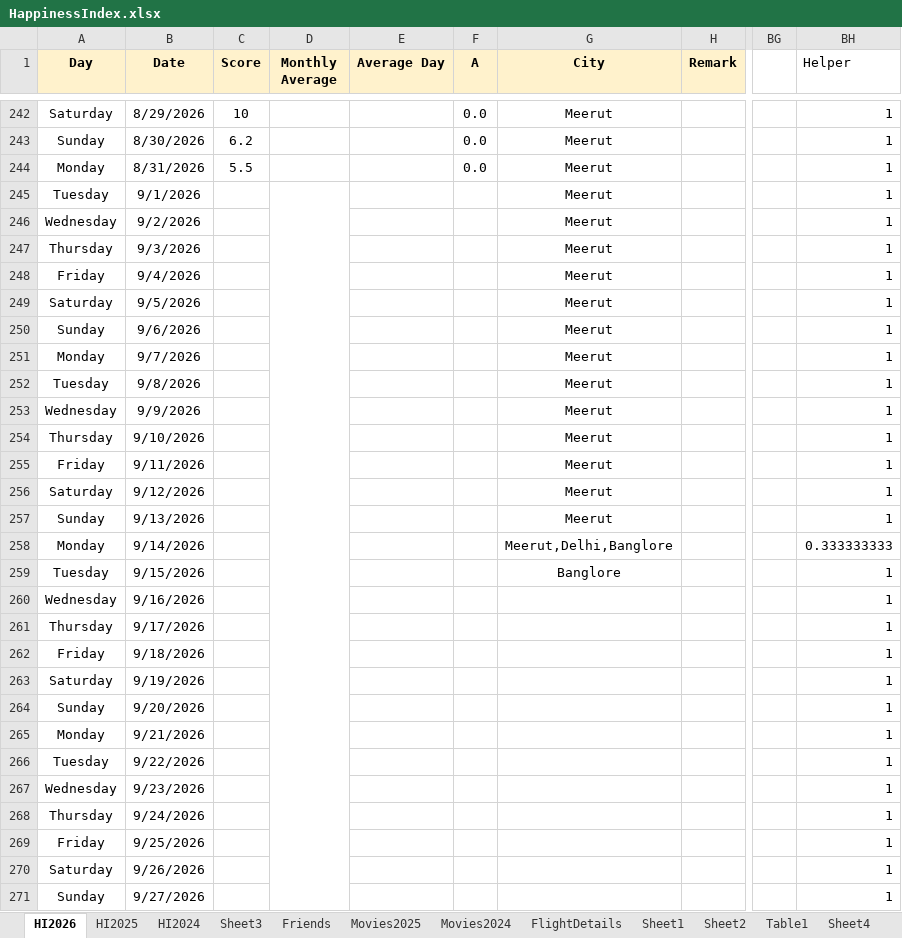
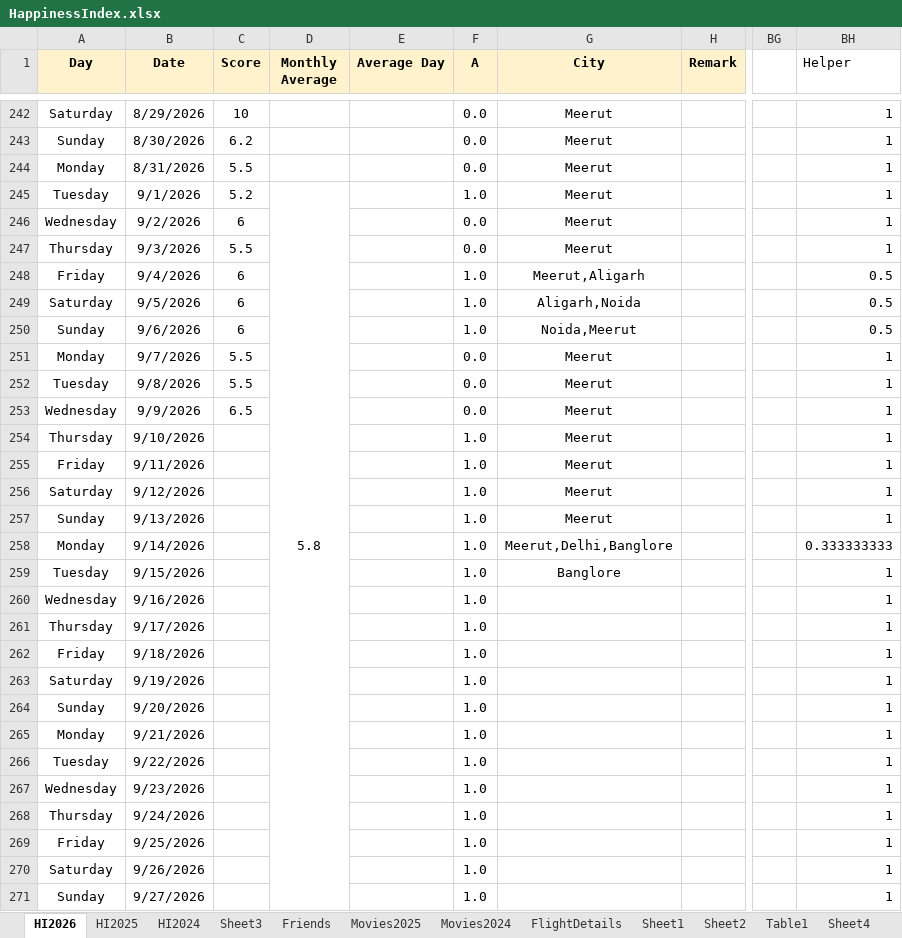
Before and after one commit to Abhinav-1708/Happiness-Index, an Excel workbook: HappinessIndex.xlsx, sheet HI2026, drawn as a sheet; only a part is shown, gaps mark what is left out; values as stored, in another font and other column widths than the file's, no borders; charts and pictures and conditional formats not drawn; the diff covers the shown part only; the diff names each change by its address in the sheet, - before the commit and + after, or states it on an @@ line.

Commit message:
Automated daily backup

```diff
--- a/HappinessIndex.xlsx (sheet HI2026)
+++ b/HappinessIndex.xlsx (sheet HI2026)
-C245 (Score): (empty)
+C245 (Score): 5.2
-D245 (Monthly Average): (empty)
+D245 (Monthly Average): 5.8
-F245 (A): (empty)
+F245 (A): 1.0
-C246 (Score): (empty)
+C246 (Score): 6
-F246:F247 (A): (empty)
+F246:F247 (A): 0.0
-C247 (Score): (empty)
+C247 (Score): 5.5
-C248:C250 (Score): (empty)
+C248:C250 (Score): 6
-F248:F250 (A): (empty)
+F248:F250 (A): 1.0
-G248 (City): Meerut
+G248 (City): Meerut,Aligarh
-BH248:BH250 (Helper): 1
+BH248:BH250 (Helper): 0.5
-G249 (City): Meerut
+G249 (City): Aligarh,Noida
-G250 (City): Meerut
+G250 (City): Noida,Meerut
-C251:C252 (Score): (empty)
+C251:C252 (Score): 5.5
-F251:F253 (A): (empty)
+F251:F253 (A): 0.0
-C253 (Score): (empty)
+C253 (Score): 6.5
-F254:F271 (A): (empty)
+F254:F271 (A): 1.0
```
Also changed, not shown: 27 edited cells elsewhere in this sheet, sheet Movies2025, charts or pictures.
